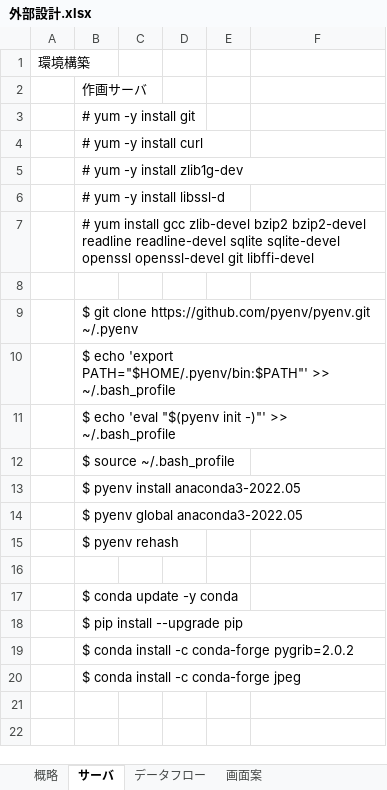
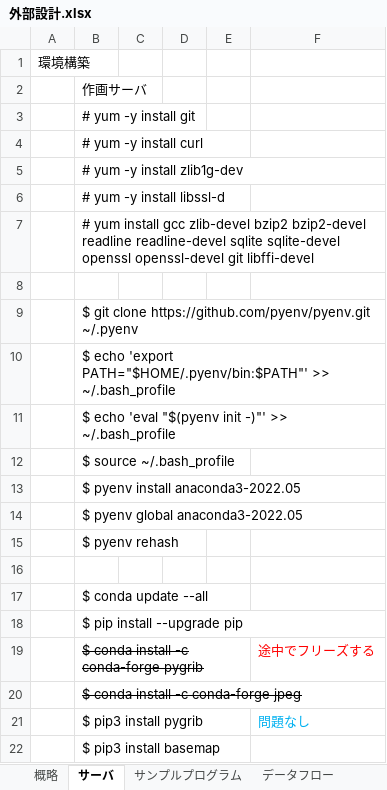
Before and after one commit to horiuchi-6624/stormy-weather, an Excel workbook: 外部設計.xlsx, sheet サーバ, drawn as a sheet; values as stored, in another font and other column widths than the file's, no borders; removed rows and columns are numbered as before the commit, all else as after; the diff names each change by its address in the sheet, - before the commit and + after, or states it on an @@ line.

Commit message:
サンプルプログラムを追加

```diff
--- a/外部設計.xlsx (sheet サーバ)
+++ b/外部設計.xlsx (sheet サーバ)
+sheet tab: サンプルプログラム
-B17: $ conda update -y conda
+B17: $ conda update --all
-row 19:  | $ conda install -c conda-forge pygrib=2.0.2
+row 19:  | $ conda install -c conda-forge pygrib |  |  |  | 途中でフリーズする
-B20 strikethrough: off
+B20 strikethrough: on
+row 21:  | $ pip3 install pygrib |  |  |  | 問題なし
+row 22:  | $ pip3 install basemap
```
Also changed, not shown: charts or pictures.
